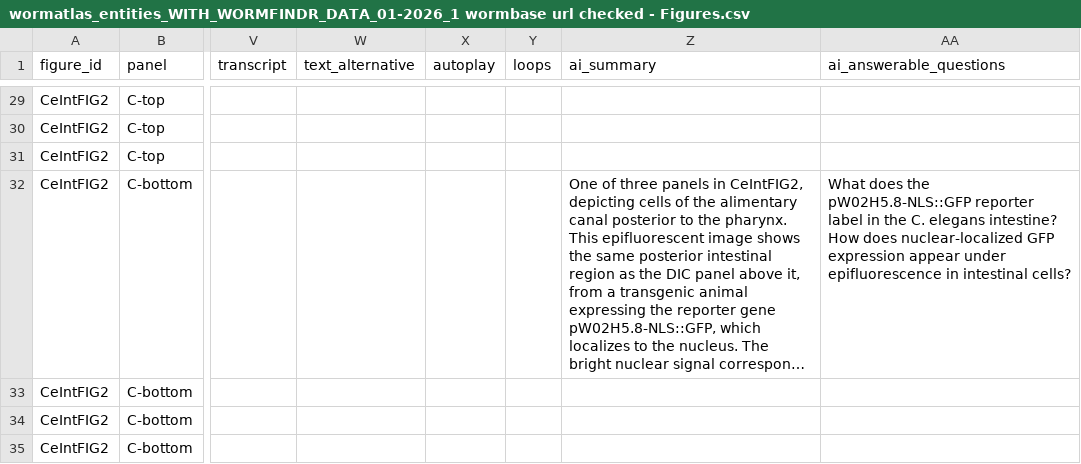
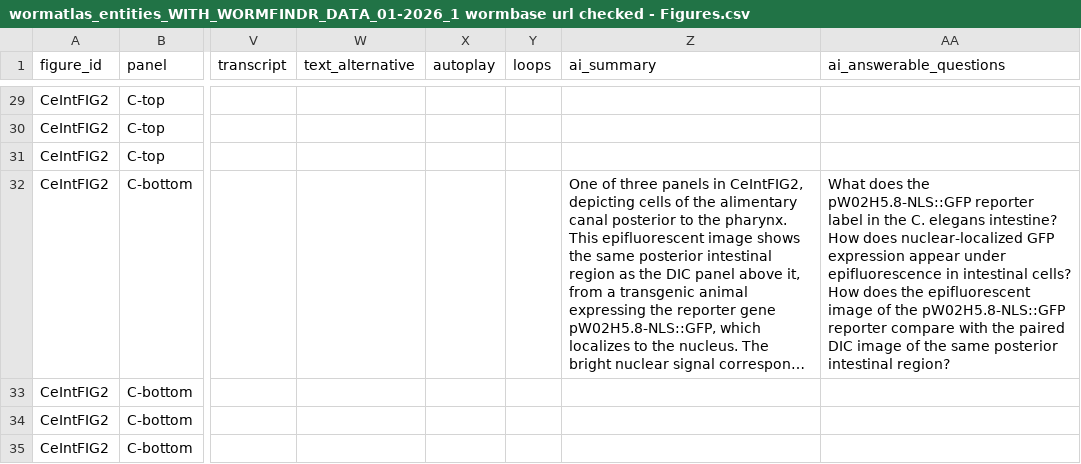
Before and after one commit to chriscrocker79/wormatlas, a CSV file: docs/project_notes/wormatlas_entities_WITH_WORMFINDR_DATA_01-2026_1 wormbase url checked - Figures.csv, drawn as a sheet; only a part is shown, gaps mark what is left out; long unchanged cells end in …; the diff names each change by its address in the sheet, - before the commit and + after, or states it on an @@ line.

```diff
--- a/docs/project_notes/wormatlas_entities_WITH_WORMFINDR_DATA_01-2026_1 wormbase url checked - Figures.csv
+++ b/docs/project_notes/wormatlas_entities_WITH_WORMFINDR_DATA_01-2026_1 wormbase url checked - Figures.csv
-AA32 (ai_answerable_questions): …intestinal cells?
+AA32 (ai_answerable_questions): …intestinal cells? How does the epifluorescent image of the pW02H5.8-NLS::GFP reporter compare with the paired DIC image of the same posterior intestinal region?
```
Also changed, not shown: exports/Figures.csv.
